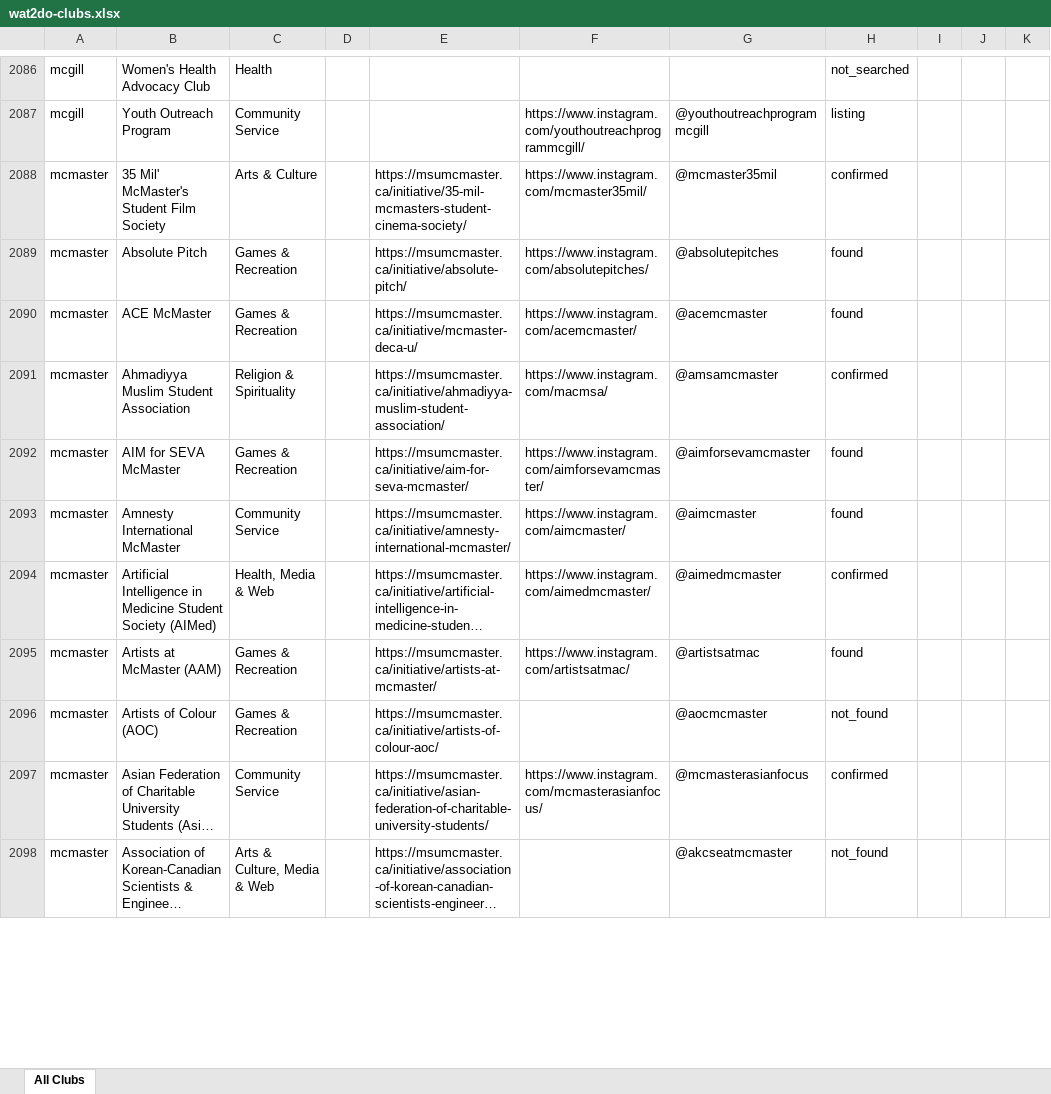
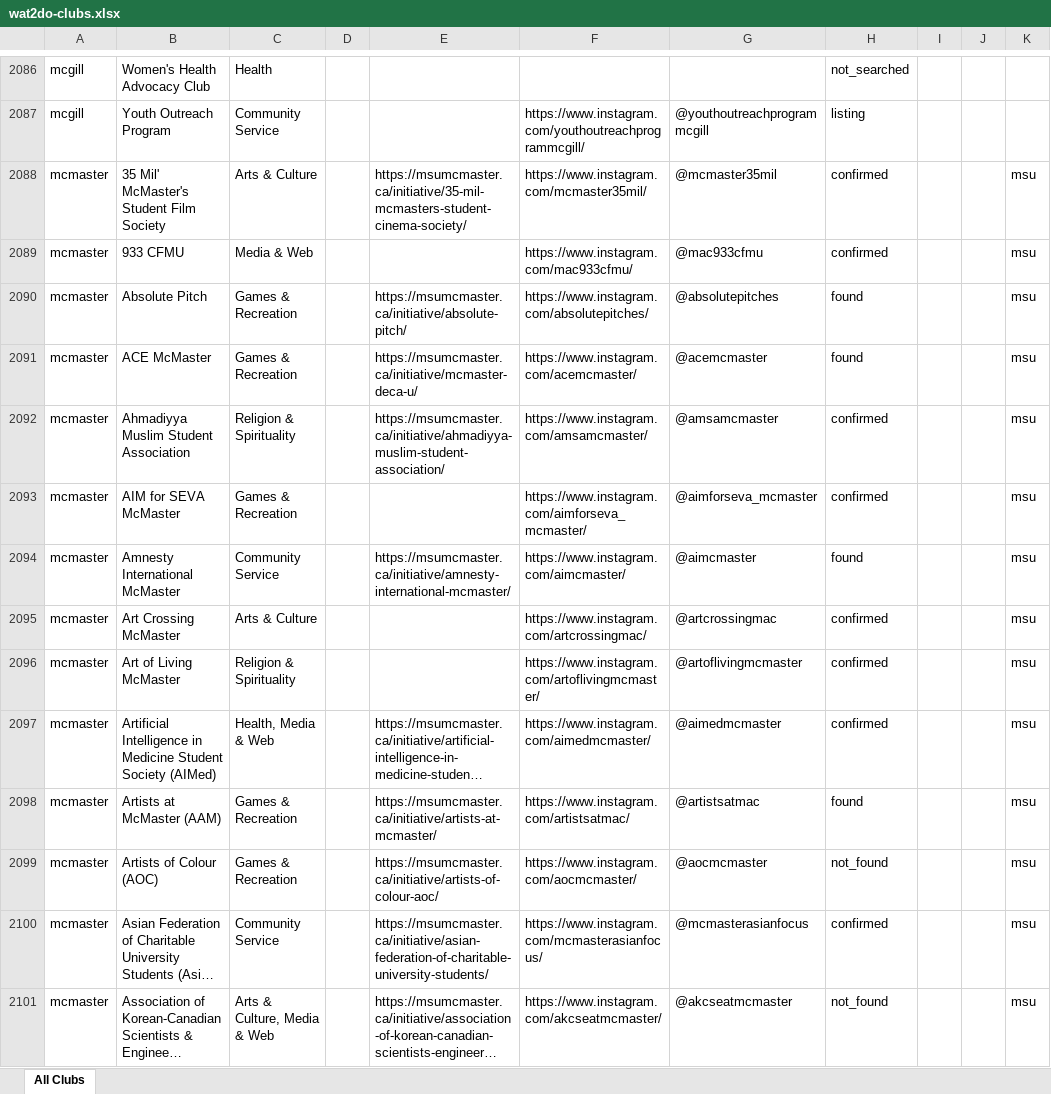
Before and after one commit to wat2dov2/wat2do-ui, an Excel workbook: backend/services/scraper/wat2do-clubs.xlsx, sheet All Clubs, drawn as a sheet; only a part is shown, gaps mark what is left out; long unchanged cells end in …; values as stored, in another font and other column widths than the file's, no borders; addresses are those after the commit; the diff covers the shown part only; the diff names each change by its address in the sheet, - before the commit and + after, or states it on an @@ line.

Commit message:
Reconcile McMaster clubs against the MSU Instagram follow list
The McMaster block now mirrors the accounts the MSU Instagram actually
follows. Rows are keyed on the Instagram Handle column rather than the
Instagram URL: 39 McMaster rows carried a stale URL from a handle change,
and keying on the URL would have dropped 32 clubs that are still followed.
Both columns now agree on every McMaster row.

Ten clubs whose handle is no longer followed are removed, and 207 followed
accounts that had no row are added with a name read from the Instagram
profile and a category assigned from the canonical nine. McMaster grows
from 269 to 466 clubs.

A new Organization Type column records the student association that owns
the club, set to msu across McMaster. The importer reads it, treating a
blank cell as no opinion so inserts fall back to the database default and
re-imports never clobber an admin's choice.

```diff
--- a/backend/services/scraper/wat2do-clubs.xlsx (sheet All Clubs)
+++ b/backend/services/scraper/wat2do-clubs.xlsx (sheet All Clubs)
-K2088: (empty)
+K2088: msu
+row 2089: mcmaster | 933 CFMU | Media & Web |  |  | https://www.instagram.com/mac933cfmu/ | @mac933cfmu | confirmed |  |  | msu
-K2090:K2094: (empty)
+K2090:K2094: msu
-F2092: https://www.instagram.com/macmsa/
+F2092: https://www.instagram.com/amsamcmaster/
-E2093: https://msumcmaster.ca/initiative/aim-for-seva-mcmaster/
+E2093: (empty)
-F2093: https://www.instagram.com/aimforsevamcmaster/
+F2093: https://www.instagram.com/aimforseva_mcmaster/
-G2093: @aimforsevamcmaster
+G2093: @aimforseva_mcmaster
-H2093: found
+H2093: confirmed
+row 2095: mcmaster | Art Crossing McMaster | Arts & Culture |  |  | https://www.instagram.com/artcrossingmac/ | @artcrossingmac | confirmed |  |  | msu
+row 2096: mcmaster | Art of Living McMaster | Religion & Spirituality |  |  | https://www.instagram.com/artoflivingmcmaster/ | @artoflivingmcmaster | confirmed |  |  | msu
-K2097:K2101: (empty)
+K2097:K2101: msu
-F2099: (empty)
+F2099: https://www.instagram.com/aocmcmaster/
-F2101: (empty)
+F2101: https://www.instagram.com/akcseatmcmaster/
```
Also changed, not shown: 202 added rows, 8 removed rows and 292 edited cells elsewhere in this sheet, 1 other file.
